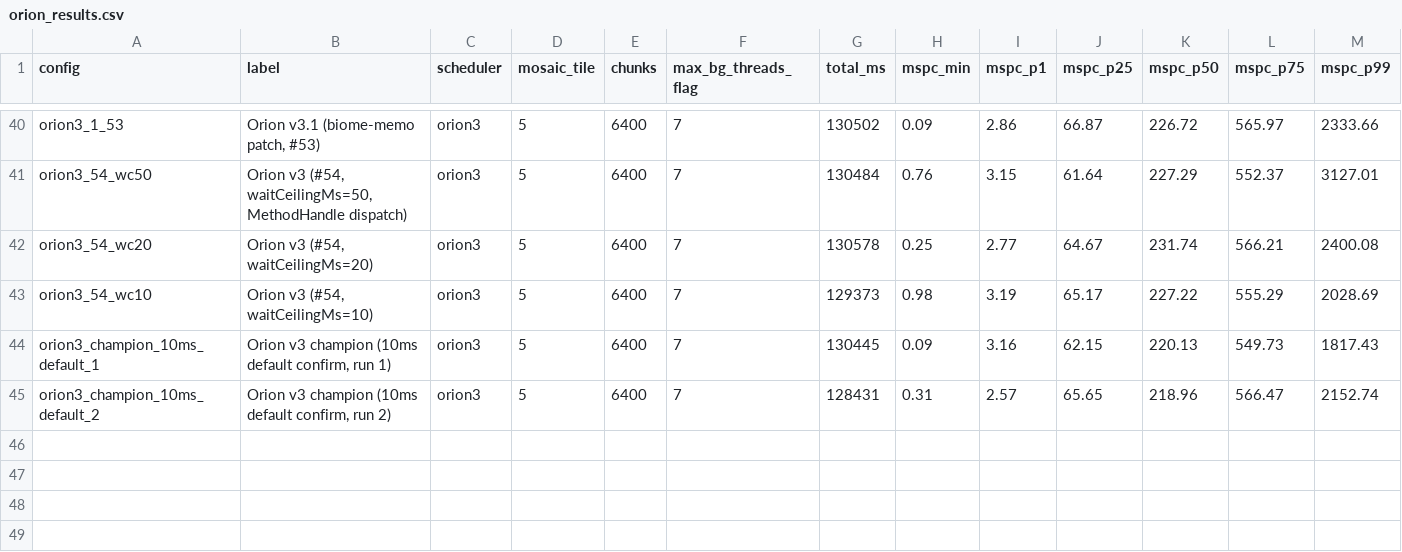
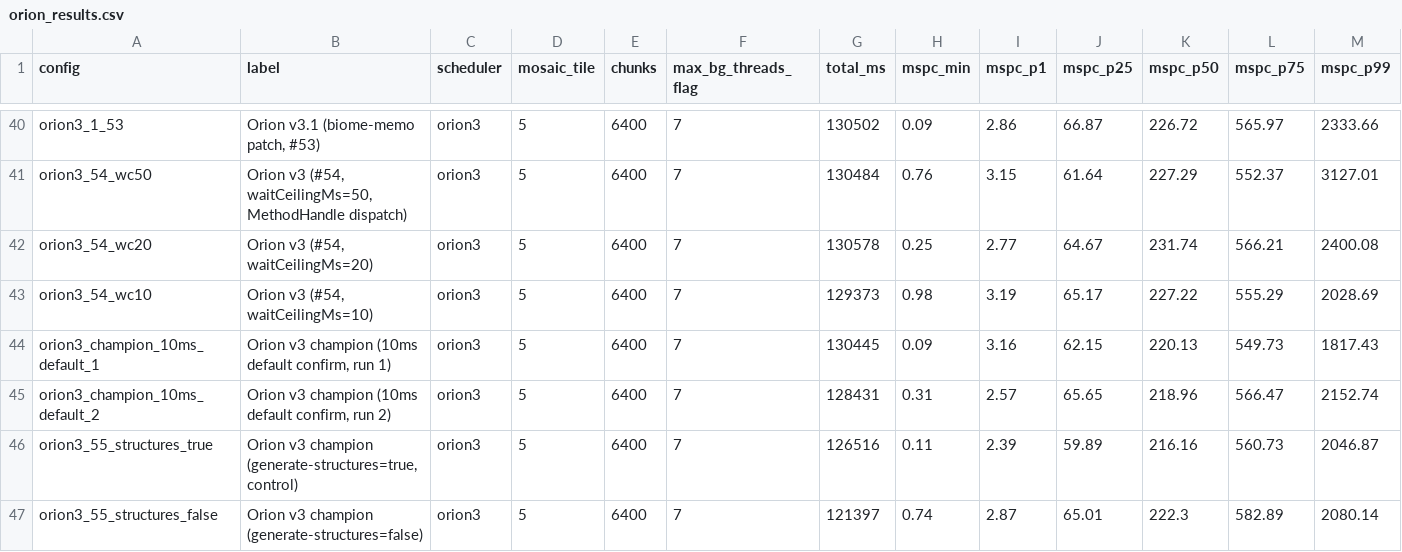
Before and after one commit to Earth1283/WorldgenD, a CSV file: findings/orion_results.csv, drawn as a sheet; only a part is shown, gaps mark what is left out; rows hold the shown columns only; the diff names each change by its address in the sheet, - before the commit and + after, or states it on an @@ line.

```diff
--- a/findings/orion_results.csv
+++ b/findings/orion_results.csv
+row 46: orion3_55_structures_true | Orion v3 champion (generate-structures=true, control) | orion3 | 5 | 6400 | 7 | 126516 | 0.11 | 2.39 | 59.89 | 216.16 | 560.73 | 2046.87
+row 47: orion3_55_structures_false | Orion v3 champion (generate-structures=false) | orion3 | 5 | 6400 | 7 | 121397 | 0.74 | 2.87 | 65.01 | 222.3 | 582.89 | 2080.14
```
Also changed, not shown: findings/leaderboard_entries.csv, 5 other files.
